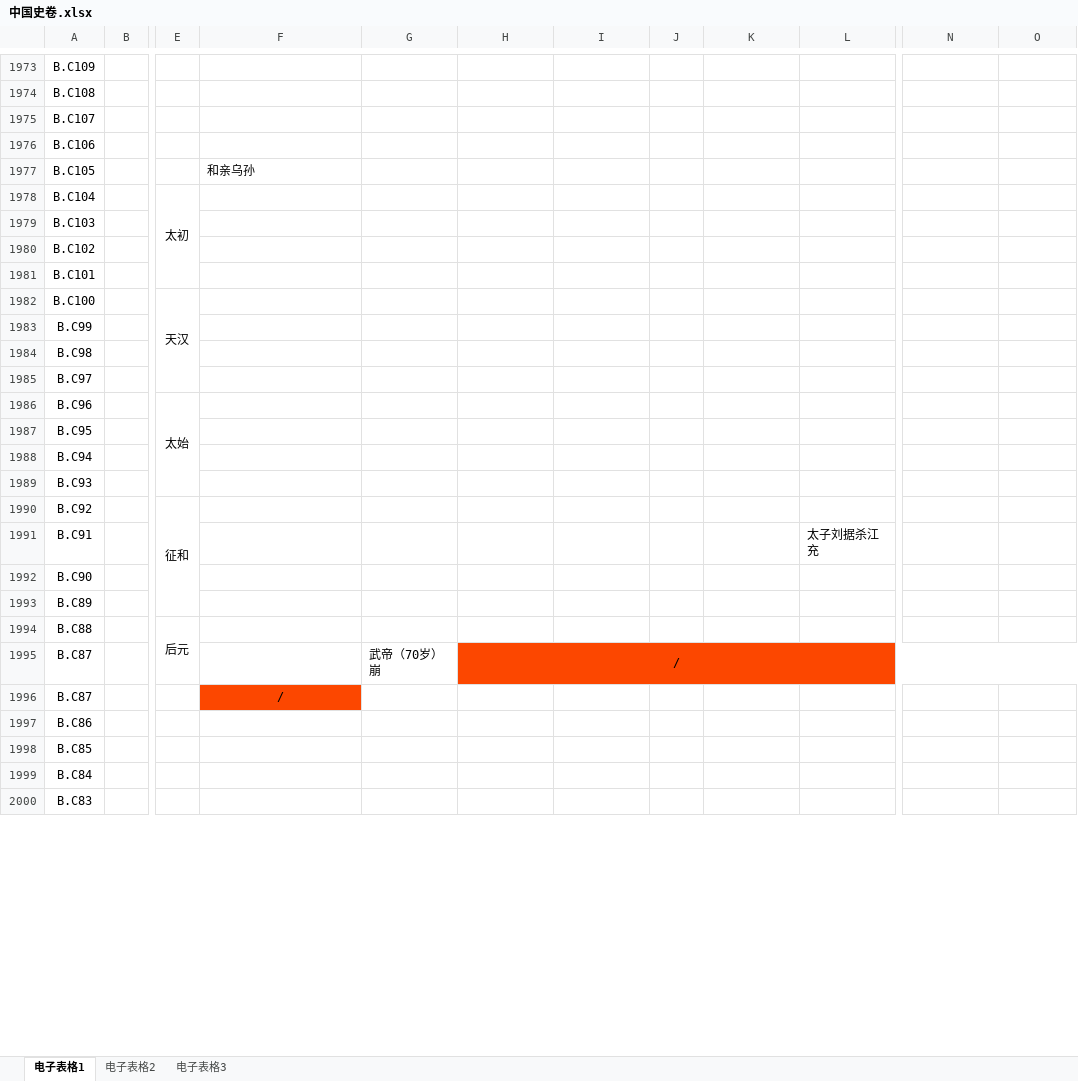
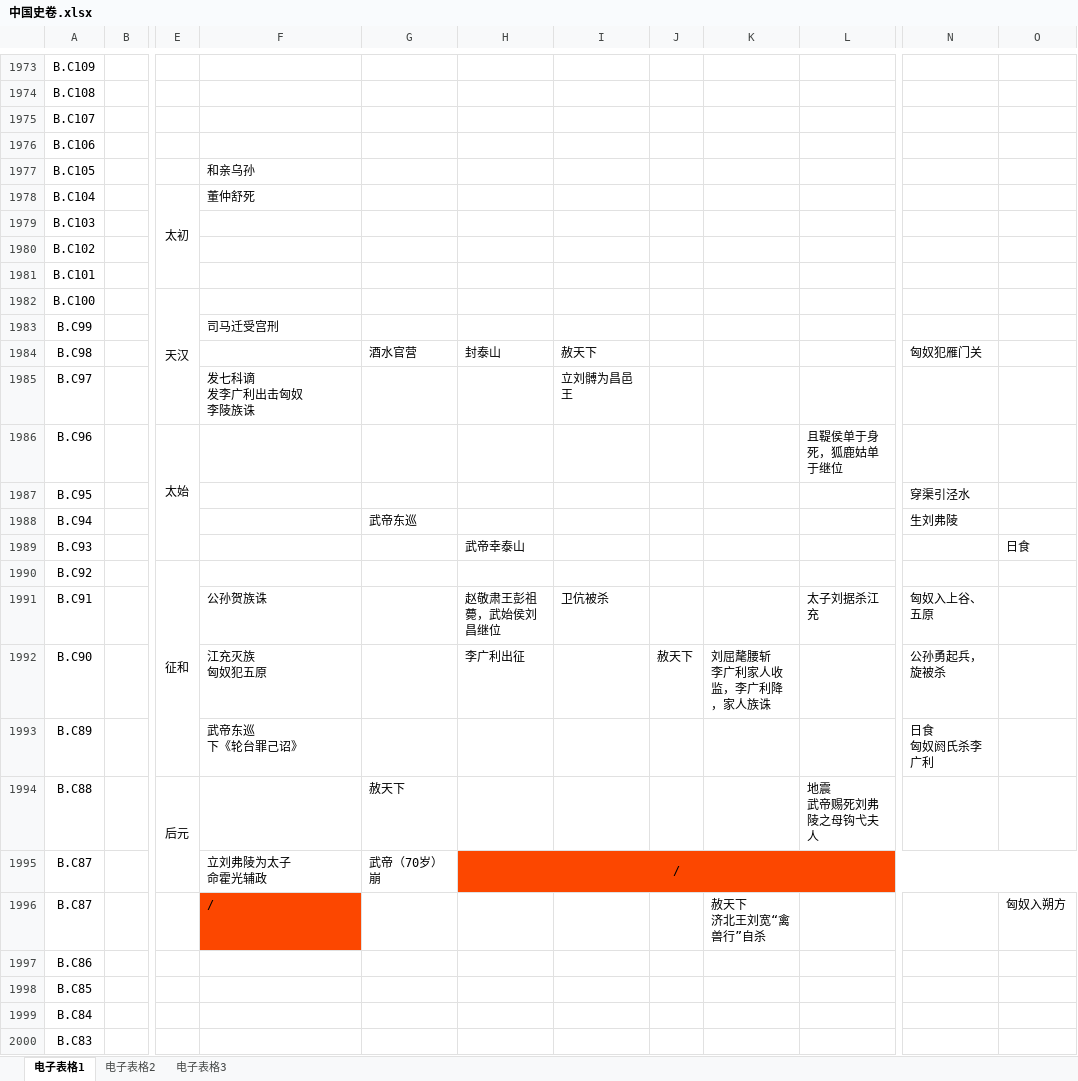
Before and after one commit to ljl86400/ReadingNotes, an Excel workbook: 中国史卷/中国史卷.xlsx, sheet 电子表格1, drawn as a sheet; only a part is shown, gaps mark what is left out; values as stored, in another font and other column widths than the file's, no borders; ↵ is a line break in a cell; the diff covers the shown part only; the diff names each change by its address in the sheet, - before the commit and + after, or states it on an @@ line.

Commit message:
modify hanwudi field in chinaHistory xlsx

```diff
--- a/中国史卷/中国史卷.xlsx (sheet 电子表格1)
+++ b/中国史卷/中国史卷.xlsx (sheet 电子表格1)
-F1978: (empty)
+F1978: 董仲舒死
-F1983: (empty)
+F1983: 司马迁受宫刑
-G1984: (empty)
+G1984: 酒水官营
-H1984: (empty)
+H1984: 封泰山
-I1984: (empty)
+I1984: 赦天下
-N1984: (empty)
+N1984: 匈奴犯雁门关
-F1985: (empty)
+F1985: 发七科谪 ↵ 发李广利出击匈奴 ↵ 李陵族诛
-I1985: (empty)
+I1985: 立刘髆为昌邑王
-L1986: (empty)
+L1986: 且鞮侯单于身死，狐鹿姑单于继位
-N1987: (empty)
+N1987: 穿渠引泾水
-G1988: (empty)
+G1988: 武帝东巡
-N1988: (empty)
+N1988: 生刘弗陵
-H1989: (empty)
+H1989: 武帝幸泰山
-O1989: (empty)
+O1989: 日食
-F1991: (empty)
+F1991: 公孙贺族诛
-H1991: (empty)
+H1991: 赵敬肃王彭祖薨，武始侯刘昌继位
-I1991: (empty)
+I1991: 卫伉被杀
-N1991: (empty)
+N1991: 匈奴入上谷、五原
-F1992: (empty)
+F1992: 江充灭族 ↵ 匈奴犯五原
-H1992: (empty)
+H1992: 李广利出征
-J1992: (empty)
+J1992: 赦天下
-K1992: (empty)
+K1992: 刘屈氂腰斩 ↵ 李广利家人收监，李广利降，家人族诛
-N1992: (empty)
+N1992: 公孙勇起兵，旋被杀
-F1993: (empty)
+F1993: 武帝东巡 ↵ 下《轮台罪己诏》
-N1993: (empty)
+N1993: 日食 ↵ 匈奴阏氏杀李广利
-G1994: (empty)
+G1994: 赦天下
-L1994: (empty)
+L1994: 地震 ↵ 武帝赐死刘弗陵之母钩弋夫人
-F1995: (empty)
+F1995: 立刘弗陵为太子 ↵ 命霍光辅政
-F1996 alignment: center
+F1996 alignment: left
-K1996: (empty)
+K1996: 赦天下 ↵ 济北王刘宽“禽兽行”自杀
-O1996: (empty)
+O1996: 匈奴入朔方
```
Also changed, not shown: 16 edited cells and cell formats elsewhere in this sheet.
